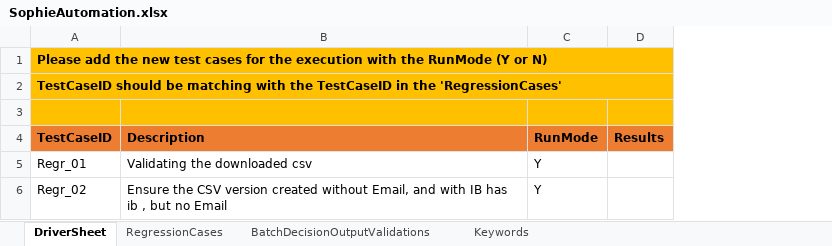
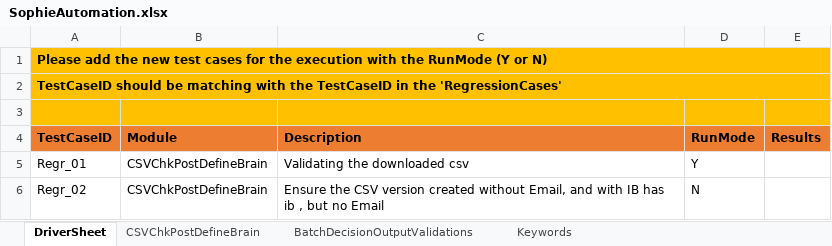
Before and after one commit to jagadeeshgithub1/jagadeeshwer, an Excel workbook: TestDataAndResults/SophieAutomation.xlsx, sheet DriverSheet, drawn as a sheet; values as stored, in another font and other column widths than the file's, no borders; addresses are those after the commit; the diff names each change by its address in the sheet, - before the commit and + after, or states it on an @@ line.

```diff
--- a/TestDataAndResults/SophieAutomation.xlsx (sheet DriverSheet)
+++ b/TestDataAndResults/SophieAutomation.xlsx (sheet DriverSheet)
-sheet tab: RegressionCases
+sheet tab: CSVChkPostDefineBrain
+column B (Module), rows 5-6: CSVChkPostDefineBrain | CSVChkPostDefineBrain
-D6 (RunMode): Y
+D6 (RunMode): N
```
Also changed, not shown: sheet CSVChkPostDefineBrain, 44 other files.
